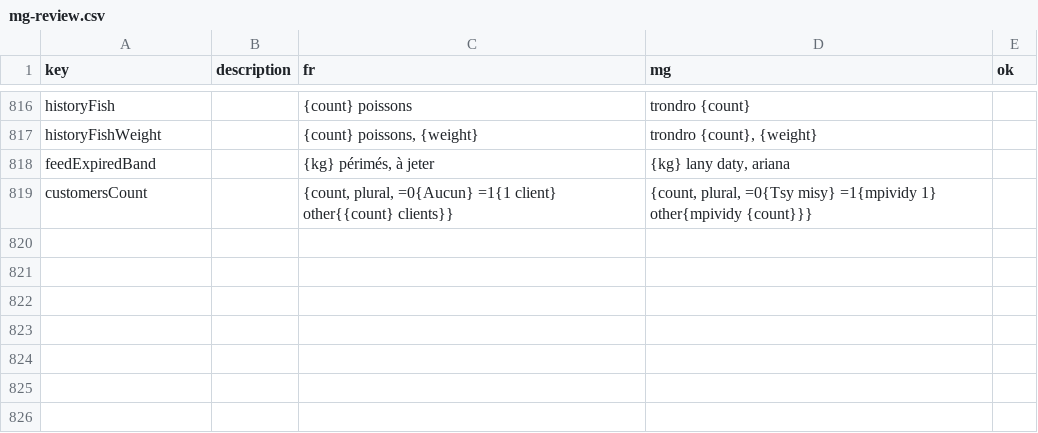
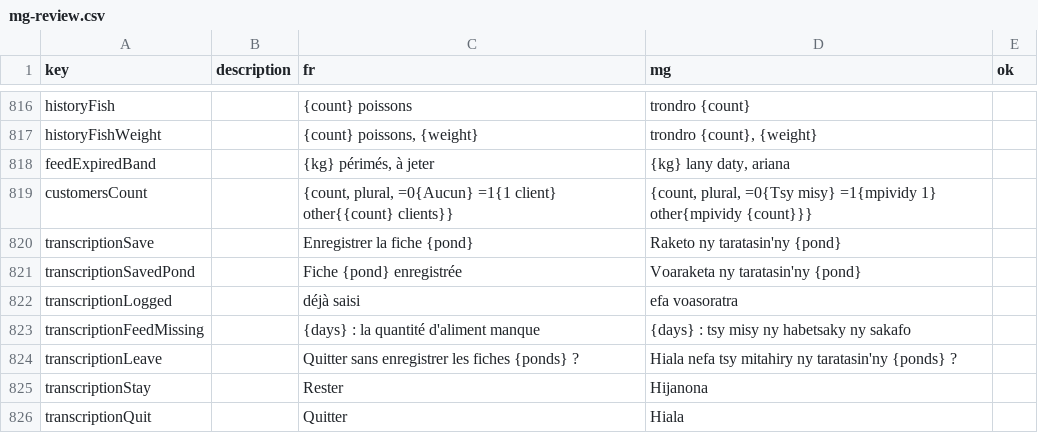
Before and after one commit to mahefatsiresy/dobo, a CSV file: docs/mg-review.csv, drawn as a sheet; only a part is shown, gaps mark what is left out; the diff names each change by its address in the sheet, - before the commit and + after, or states it on an @@ line.

```diff
--- a/docs/mg-review.csv
+++ b/docs/mg-review.csv
+row 820: transcriptionSave |  | Enregistrer la fiche {pond} | Raketo ny taratasin'ny {pond}
+row 821: transcriptionSavedPond |  | Fiche {pond} enregistrée | Voaraketa ny taratasin'ny {pond}
+row 822: transcriptionLogged |  | déjà saisi | efa voasoratra
+row 823: transcriptionFeedMissing |  | {days} : la quantité d'aliment manque | {days} : tsy misy ny habetsaky ny sakafo
+row 824: transcriptionLeave |  | Quitter sans enregistrer les fiches {ponds} ? | Hiala nefa tsy mitahiry ny taratasin'ny {ponds} ?
+row 825: transcriptionStay |  | Rester | Hijanona
+row 826: transcriptionQuit |  | Quitter | Hiala
```
Also changed, not shown: 17 other files.
